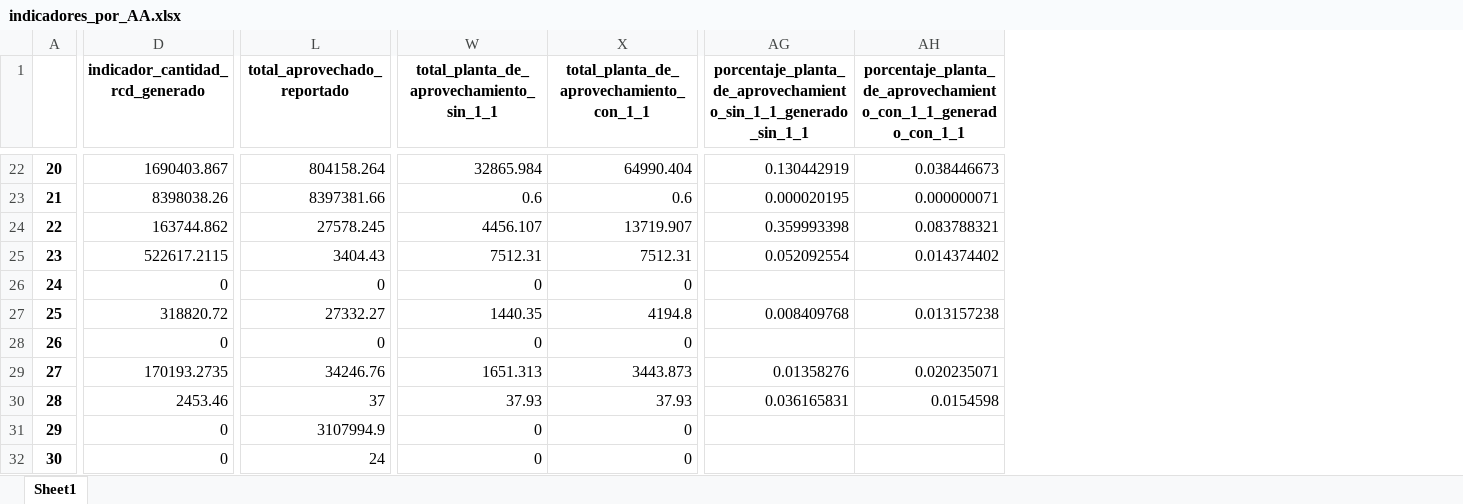
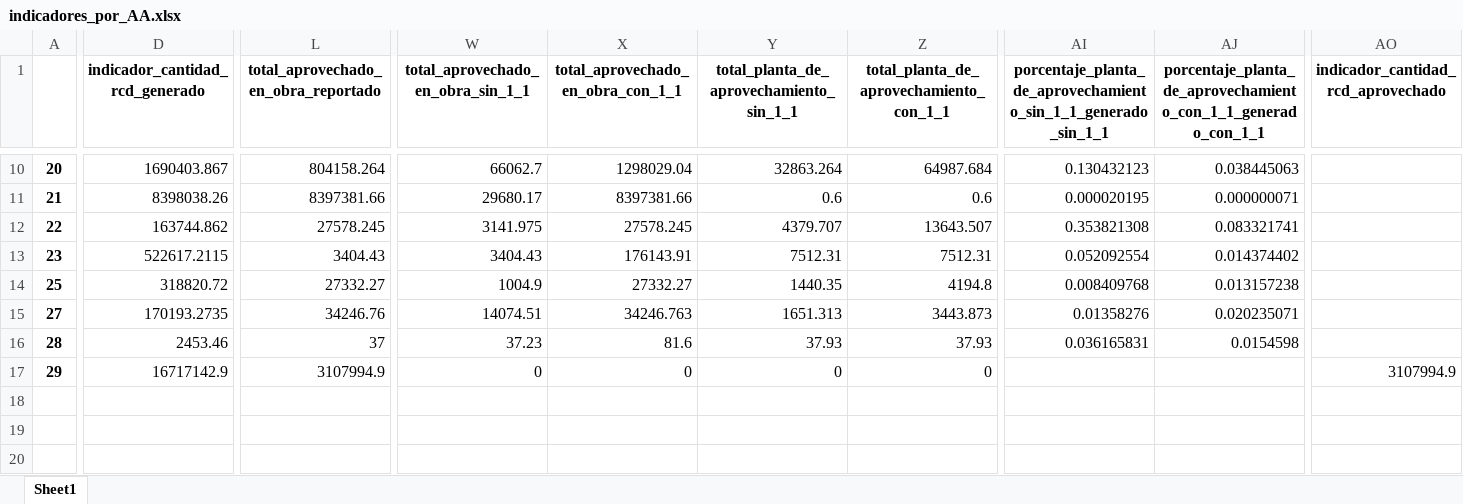
Before and after one commit to MichaelOlmosTrujillo/rcd_2022_dashboard, an Excel workbook: data/indicadores_por_AA.xlsx, sheet Sheet1, drawn as a sheet; only a part is shown, gaps mark what is left out; values as stored, in another font and other column widths than the file's, no borders; removed rows and columns are numbered as before the commit, all else as after; rows hold the shown columns only; the diff covers the shown part only; the diff names each change by its address in the sheet, - before the commit and + after, or states it on an @@ line.

Commit message:
Actualización del dashboard: actualización de datos en SDA, adición de indicadores en el dashboard

```diff
--- a/data/indicadores_por_AA.xlsx (sheet Sheet1)
+++ b/data/indicadores_por_AA.xlsx (sheet Sheet1)
+column W, row 1: total_aprovechado_en_obra_sin_1_1; rows 10-17: 66062.7 | 29680.17 | 3141.975 | 3404.43 | 1004.9 | 14074.51 | 37.23 | 0
+column X, row 1: total_aprovechado_en_obra_con_1_1; rows 10-17: 1298029.04 | 8397381.66 | 27578.245 | 176143.91 | 27332.27 | 34246.763 | 81.6 | 0
+column AO, row 1: indicador_cantidad_rcd_aprovechado; row 17: 3107994.9
-L1: total_aprovechado_reportado
+L1: total_aprovechado_en_obra_reportado
-Y10: 32865.984
+Y10: 32863.264
-Z10: 64990.404
+Z10: 64987.684
-AI10: 0.130442919
+AI10: 0.130432123
-AJ10: 0.038446673
+AJ10: 0.038445063
-Y12: 4456.107
+Y12: 4379.707
-Z12: 13719.907
+Z12: 13643.507
-AI12: 0.359993398
+AI12: 0.353821308
-AJ12: 0.083788321
+AJ12: 0.083321741
-row 26: 24 | 0 | 0 | 0 | 0
-row 28: 26 | 0 | 0 | 0 | 0
-D17 (indicador_cantidad_rcd_generado): 0
+D17 (indicador_cantidad_rcd_generado): 16717142.9
-row 32: 30 | 0 | 24 | 0 | 0
```
Also changed, not shown: 12 removed rows and 17 edited cells elsewhere in this sheet, 2 other files.
